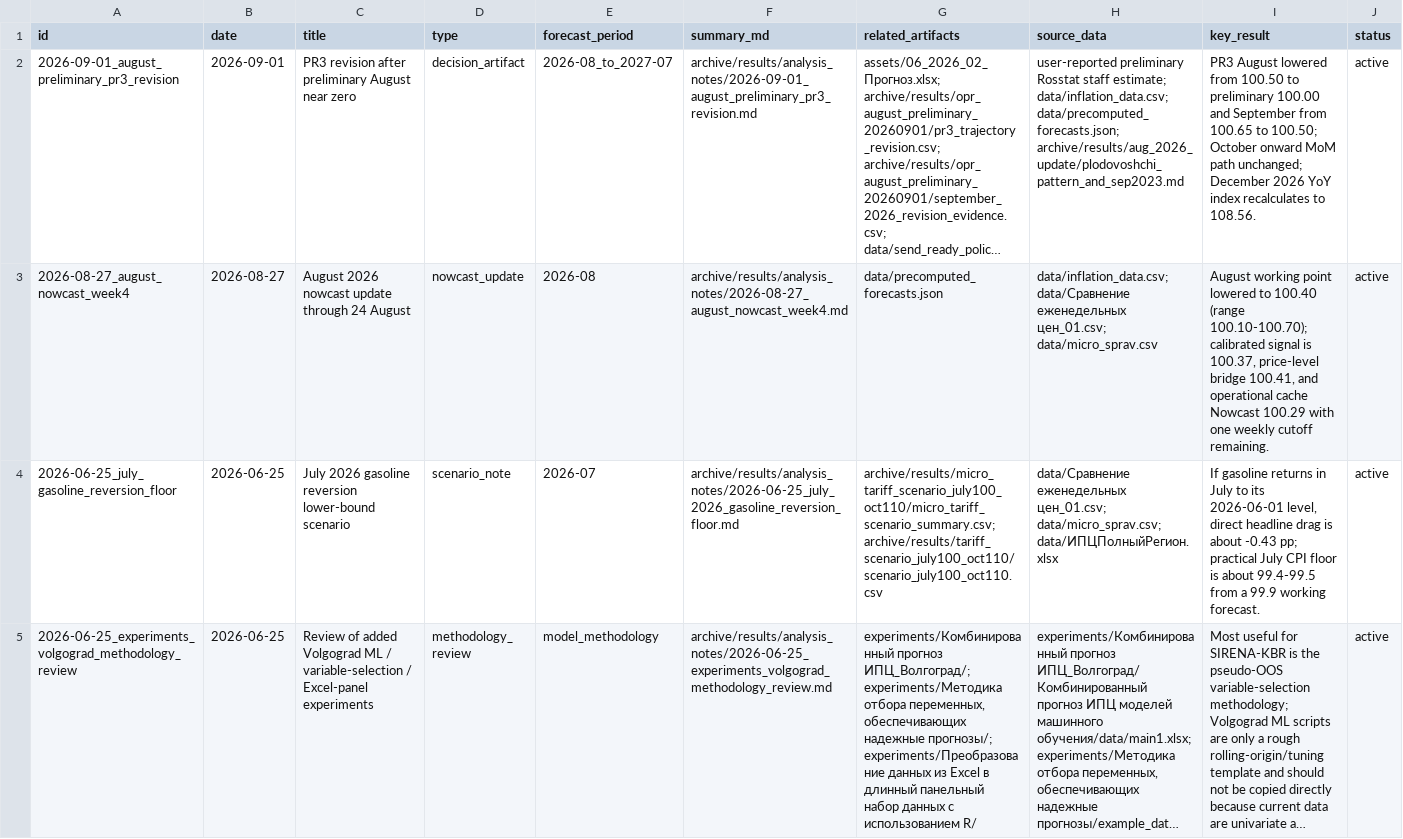
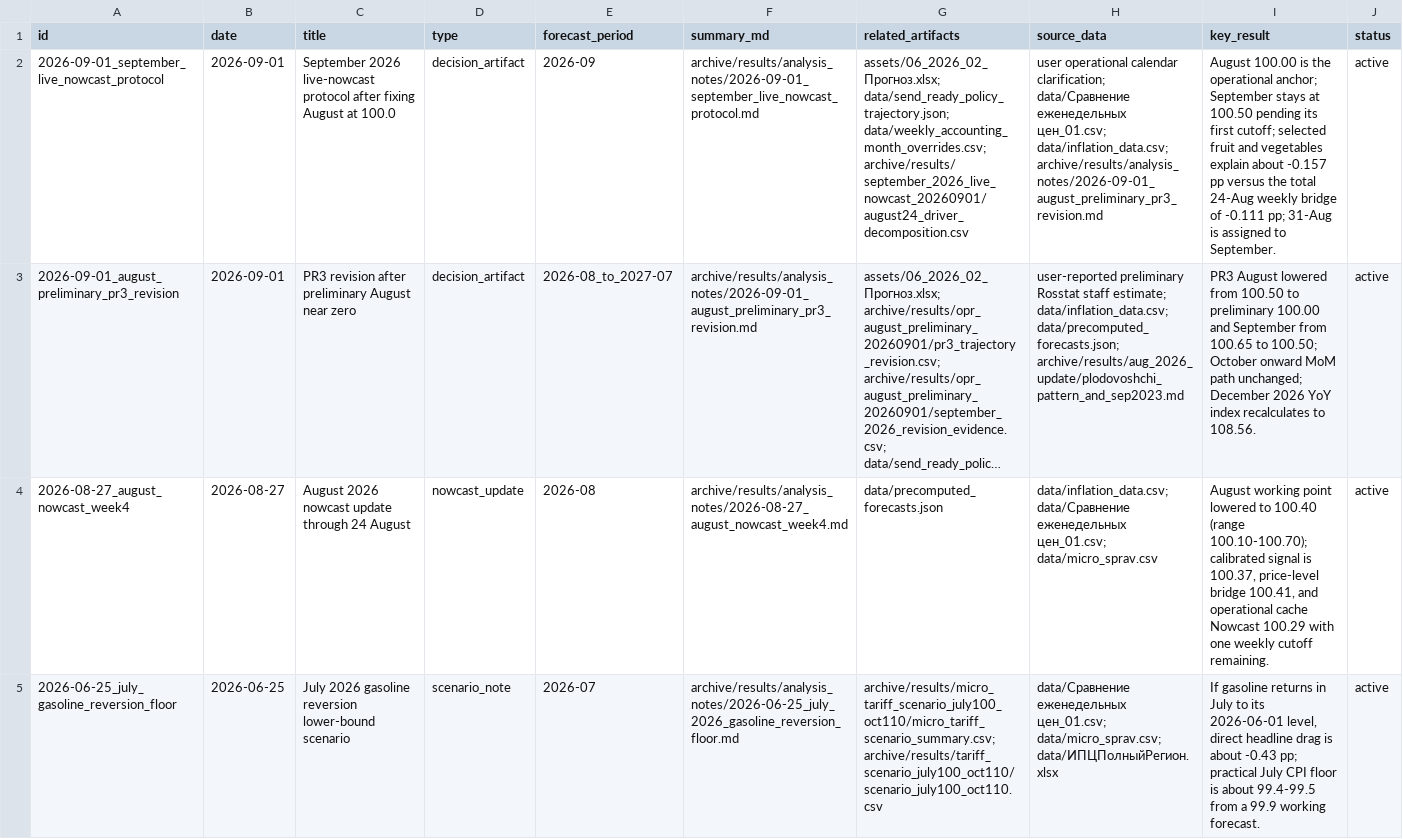
Before and after one commit to valalav/opus_forecast, a CSV file: archive/results/analysis_notes/analysis_index.csv, drawn as a sheet; only a part is shown; the shorter side is filled out with more unchanged rows; long unchanged cells end in …; the diff names each change by its address in the sheet, - before the commit and + after, or states it on an @@ line.

Commit message:
Start September live nowcast from fixed August anchor
Keep September at 100.50 pending its first cutoff, document the vegetable-driven downside, and assign the 31 August week to September in the weekly bridge.\n\nAgent: GPT-5.6 Sol

```diff
--- a/archive/results/analysis_notes/analysis_index.csv
+++ b/archive/results/analysis_notes/analysis_index.csv
+row 2: 2026-09-01_september_live_nowcast_protocol | 2026-09-01 | September 2026 live-nowcast protocol after fixing August at 100.0 | decision_artifact | 2026-09 | archive/results/analysis_notes/2026-09-01_september_live_nowcast_protocol.md | assets/06_2026_02_Прогноз.xlsx; data/send_ready_policy_trajectory.json; data/weekly_accounting_month_overrides.csv; archive/results/september_2026_live_nowcast_20260901/august24_driver_decomposition.csv | user operational calendar clarification; data/Сравнение еженедельных цен_01.csv; data/inflation_data.csv; archive/results/analysis_notes/2026-09-01_august_preliminary_pr3_revision.md | August 100.00 is the operational anchor; September stays at 100.50 pending its first cutoff; selected fruit and vegetables explain about -0.157 pp versus the total 24-Aug weekly bridge of -0.111 pp; 31-Aug is assigned to September. | active
```
Also changed, not shown: 13 other files.
